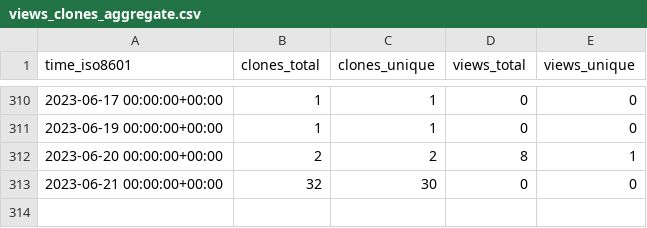
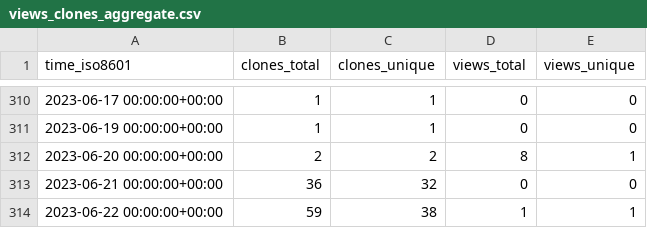
Before and after one commit to a631807682/stats, a CSV file: a631807682/zerofield/ghrs-data/views_clones_aggregate.csv, drawn as a sheet; only a part is shown, gaps mark what is left out.

```diff
--- a/a631807682/zerofield/ghrs-data/views_clones_aggregate.csv
+++ b/a631807682/zerofield/ghrs-data/views_clones_aggregate.csv
@@ -312,2 +312,3 @@ time_iso8601,clones_total,clones_unique,views_total,views_unique
 2023-06-20 00:00:00+00:00,2,2,8,1
-2023-06-21 00:00:00+00:00,32,30,0,0
+2023-06-21 00:00:00+00:00,36,32,0,0
+2023-06-22 00:00:00+00:00,59,38,1,1
```
Also changed, not shown: 1 other file.
